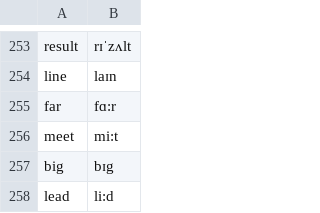
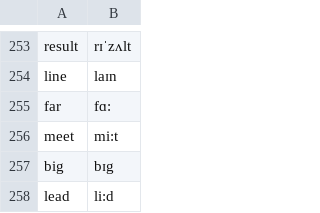
Before and after one commit to armine-garibyan/practise_ipa, a CSV file: phon_br.csv, drawn as a sheet; only a part is shown, gaps mark what is left out.

```diff
--- a/phon_br.csv
+++ b/phon_br.csv
@@ -254,3 +254,3 @@ result;rɪˈzʌlt
 line;laɪn
-far;fɑ:r
+far;fɑ:
 meet;mi:t
```
Also changed, not shown: 4 other files.
